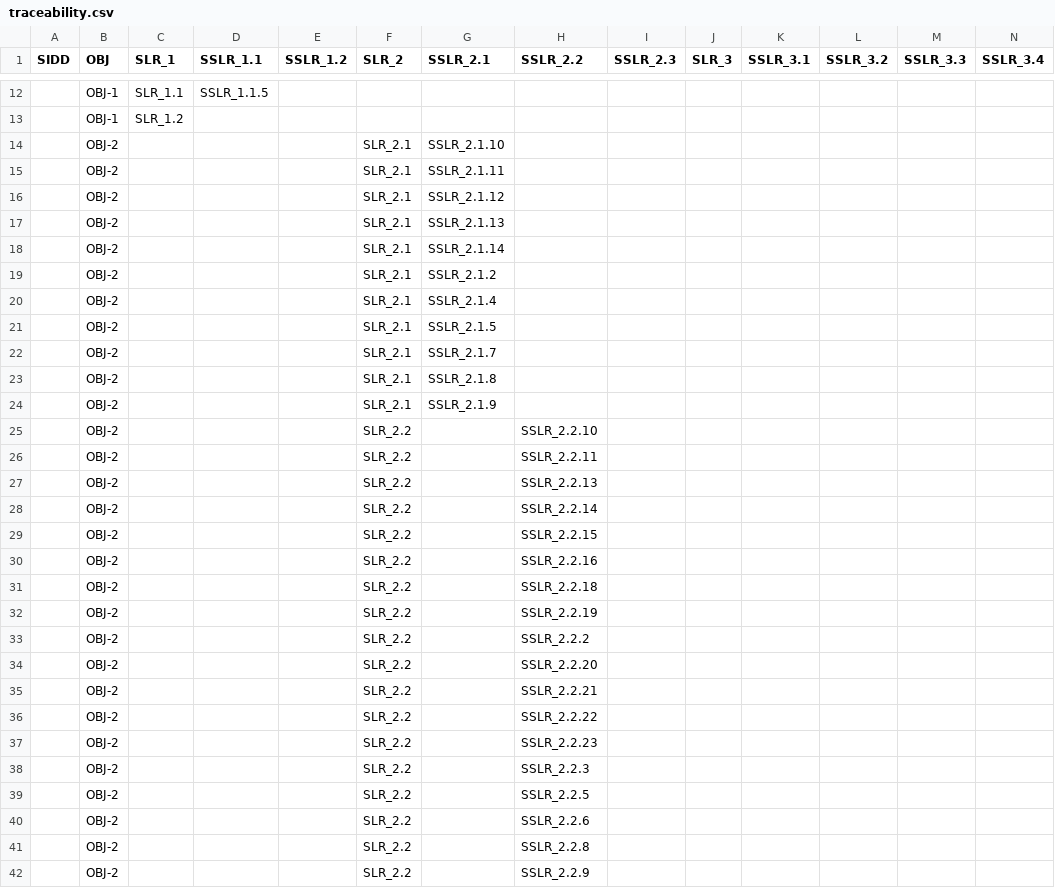
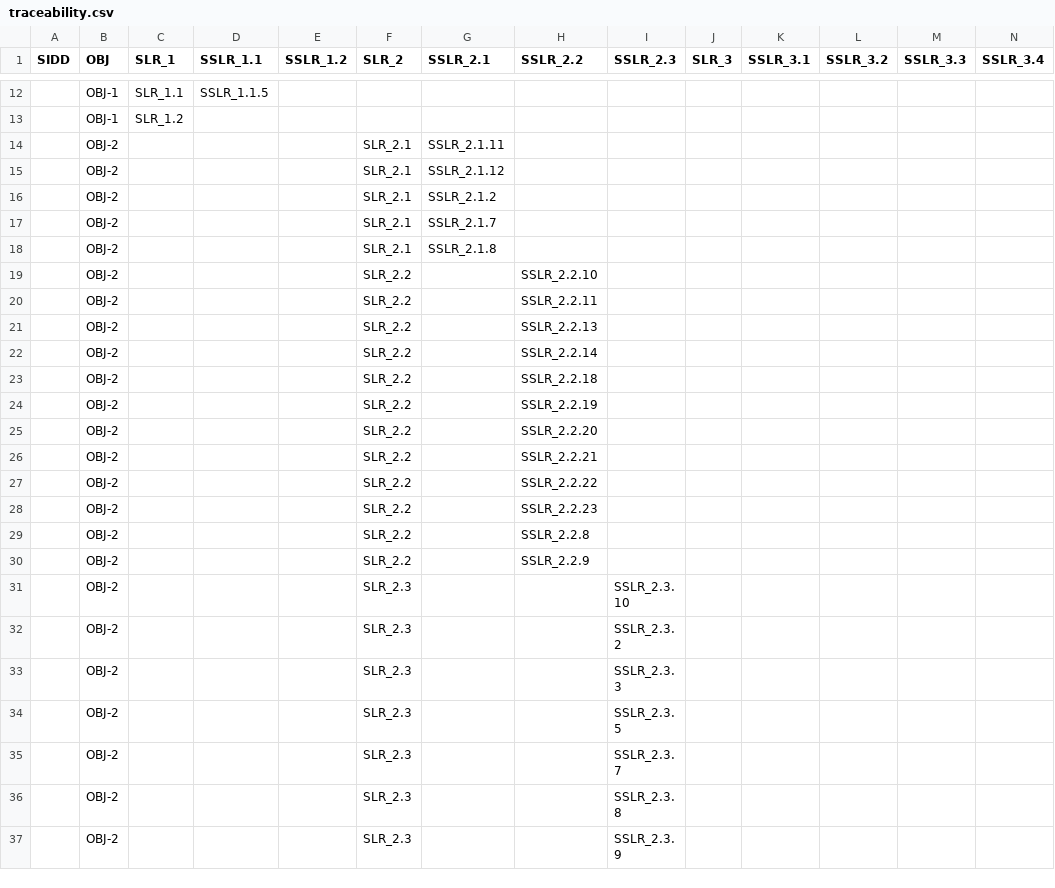
Before and after one commit to ERAU-CORALS/Requirements, a CSV file: publish/traceability.csv, drawn as a sheet; only a part is shown, gaps mark what is left out; the shorter side is filled out with more unchanged rows; rows hold the shown columns only; the diff names each change by its address in the sheet, - before the commit and + after, or states it on an @@ line.

```diff
--- a/publish/traceability.csv
+++ b/publish/traceability.csv
-row 14:  | OBJ-2 |  |  |  | SLR_2.1 | SSLR_2.1.10
-row 17:  | OBJ-2 |  |  |  | SLR_2.1 | SSLR_2.1.13
-row 18:  | OBJ-2 |  |  |  | SLR_2.1 | SSLR_2.1.14
-row 20:  | OBJ-2 |  |  |  | SLR_2.1 | SSLR_2.1.4
-row 21:  | OBJ-2 |  |  |  | SLR_2.1 | SSLR_2.1.5
-row 24:  | OBJ-2 |  |  |  | SLR_2.1 | SSLR_2.1.9
-row 29:  | OBJ-2 |  |  |  | SLR_2.2 |  | SSLR_2.2.15
-row 30:  | OBJ-2 |  |  |  | SLR_2.2 |  | SSLR_2.2.16
-row 33:  | OBJ-2 |  |  |  | SLR_2.2 |  | SSLR_2.2.2
-row 38:  | OBJ-2 |  |  |  | SLR_2.2 |  | SSLR_2.2.3
-row 39:  | OBJ-2 |  |  |  | SLR_2.2 |  | SSLR_2.2.5
-row 40:  | OBJ-2 |  |  |  | SLR_2.2 |  | SSLR_2.2.6
```
Also changed, not shown: 36 other files.
